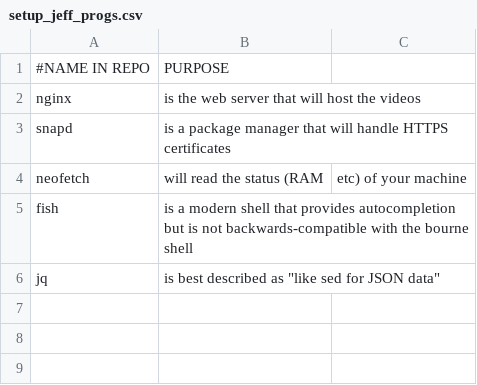
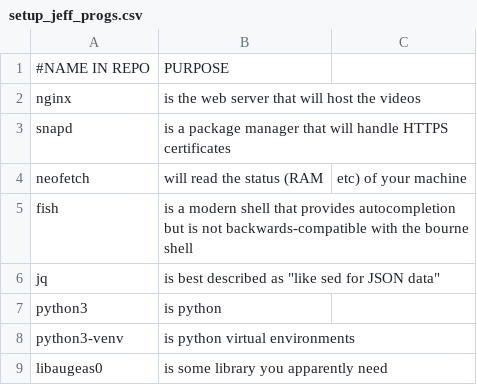
Before and after one commit to danielgleonard/scripts, a CSV file: setup_jeff_progs.csv, drawn as a sheet.

```diff
--- a/setup_jeff_progs.csv
+++ b/setup_jeff_progs.csv
@@ -6 +6,4 @@ fish,is a modern shell that provides autocompletion but is not backwards-compati
 jq,is best described as "like sed for JSON data"
+python3,is python
+python3-venv,is python virtual environments
+libaugeas0,is some library you apparently need
```
Also changed, not shown: 3 other files.
